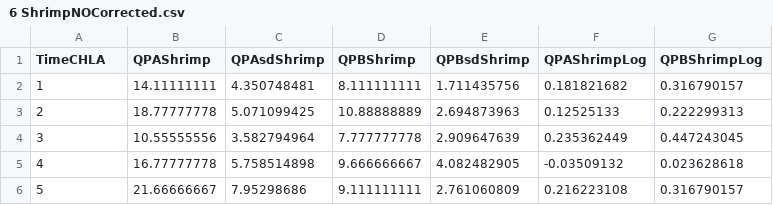
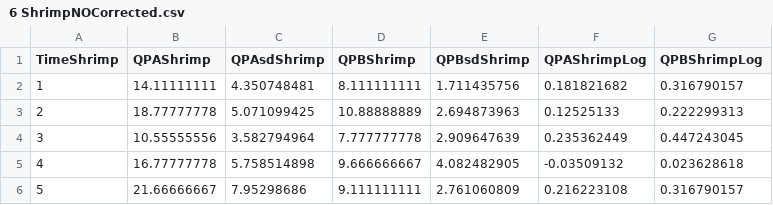
Before and after one commit to PEGutierrezF/StreamStability-IrMaria, a CSV file: 6 ShrimpNOCorrected.csv, drawn as a sheet; only a part is shown.

```diff
--- a/6 ShrimpNOCorrected.csv
+++ b/6 ShrimpNOCorrected.csv
@@ -1,2 +1,2 @@
-TimeCHLA,QPAShrimp,QPAsdShrimp,QPBShrimp,QPBsdShrimp,QPAShrimpLog,QPBShrimpLog
+TimeShrimp,QPAShrimp,QPAsdShrimp,QPBShrimp,QPBsdShrimp,QPAShrimpLog,QPBShrimpLog
 1,14.11111111,4.350748481,8.111111111,1.711435756,0.181821682,0.316790157
```
Also changed, not shown: 3 other files.
